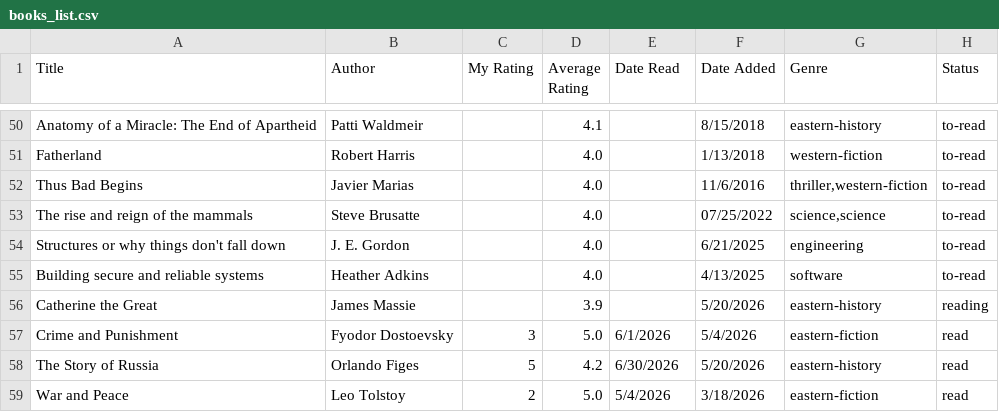
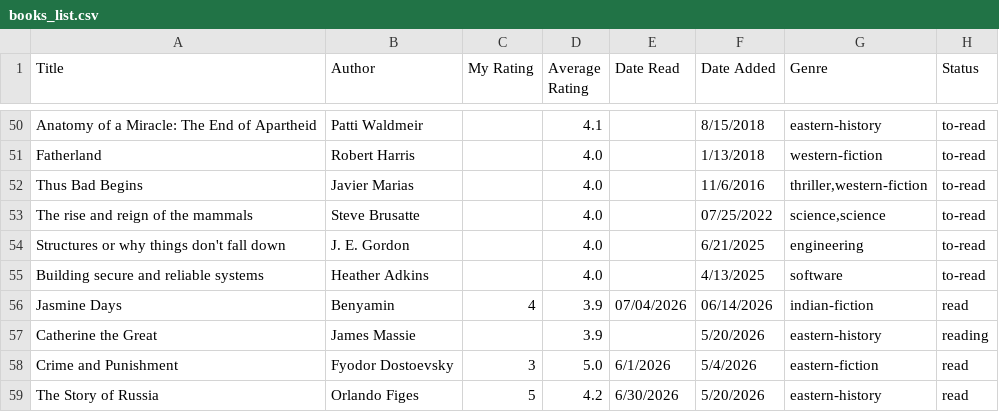
Before and after one commit to dilipwarrier/public, a CSV file: research/books_list.csv, drawn as a sheet; only a part is shown, gaps mark what is left out; the shorter side is filled out with more unchanged rows.

Commit message:
Updates

```diff
--- a/research/books_list.csv
+++ b/research/books_list.csv
@@ -55,2 +55,3 @@ Structures or why things don't fall down,J. E. Gordon,,4.0,,6/21/2025,engineerin
 Building secure and reliable systems,Heather Adkins,,4.0,,4/13/2025,"software",to-read
+Jasmine Days, Benyamin,4,3.9,07/04/2026,06/14/2026,"indian-fiction",read
 Catherine the Great,James Massie,,3.9,,5/20/2026,"eastern-history",reading
```
